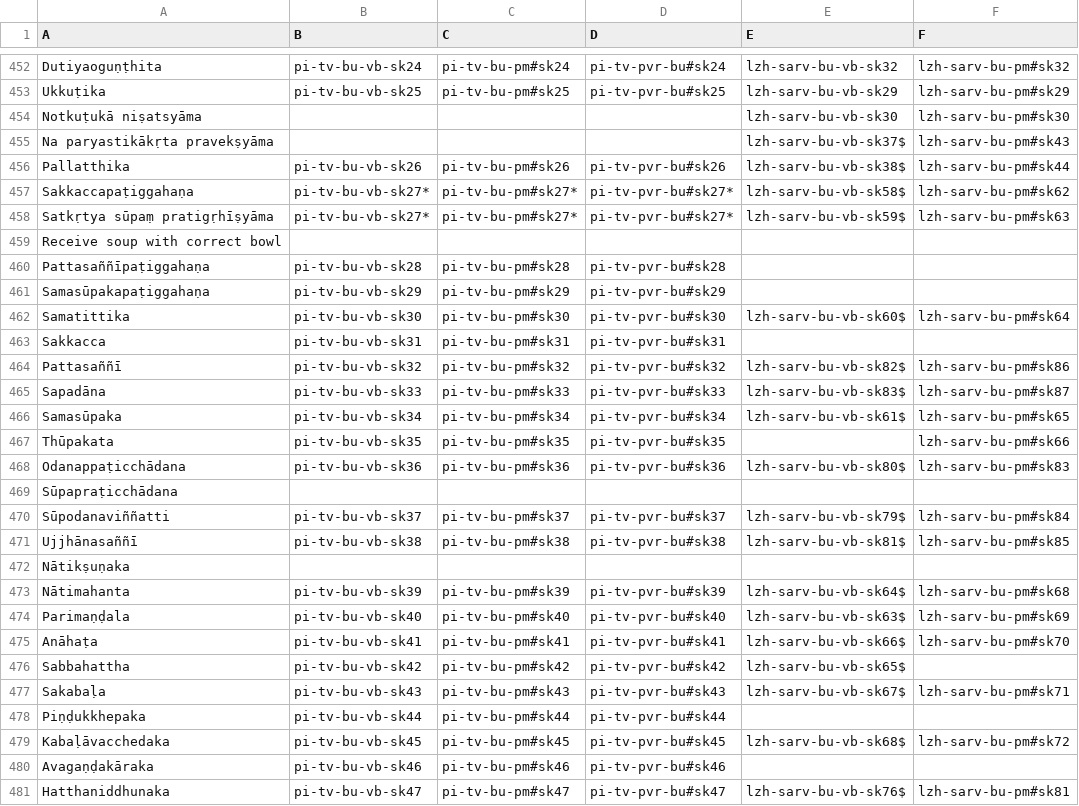
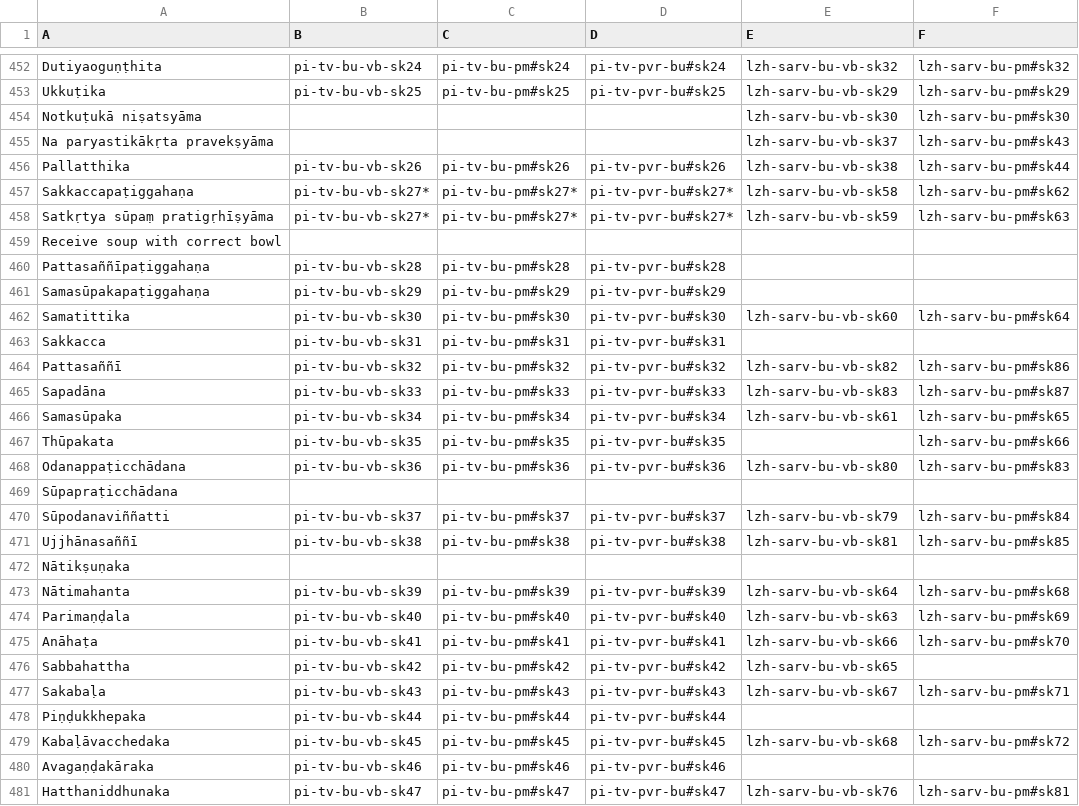
Before and after one commit to suttacentral/legacy-suttacentral-data, a CSV file: table/vinaya_pm.csv, drawn as a sheet; only a part is shown, gaps mark what is left out; the diff covers the shown part only; the diff names each change by its address in the sheet, - before the commit and + after, or states it on an @@ line.

Commit message:
Removed $'s from vinaya_pm.csv

```diff
--- a/table/vinaya_pm.csv
+++ b/table/vinaya_pm.csv
-E455 (E): lzh-sarv-bu-vb-sk37$
+E455 (E): lzh-sarv-bu-vb-sk37
-E456 (E): lzh-sarv-bu-vb-sk38$
+E456 (E): lzh-sarv-bu-vb-sk38
-E457 (E): lzh-sarv-bu-vb-sk58$
+E457 (E): lzh-sarv-bu-vb-sk58
-E458 (E): lzh-sarv-bu-vb-sk59$
+E458 (E): lzh-sarv-bu-vb-sk59
-E462 (E): lzh-sarv-bu-vb-sk60$
+E462 (E): lzh-sarv-bu-vb-sk60
-E464 (E): lzh-sarv-bu-vb-sk82$
+E464 (E): lzh-sarv-bu-vb-sk82
-E465 (E): lzh-sarv-bu-vb-sk83$
+E465 (E): lzh-sarv-bu-vb-sk83
-E466 (E): lzh-sarv-bu-vb-sk61$
+E466 (E): lzh-sarv-bu-vb-sk61
-E468 (E): lzh-sarv-bu-vb-sk80$
+E468 (E): lzh-sarv-bu-vb-sk80
-E470 (E): lzh-sarv-bu-vb-sk79$
+E470 (E): lzh-sarv-bu-vb-sk79
-E471 (E): lzh-sarv-bu-vb-sk81$
+E471 (E): lzh-sarv-bu-vb-sk81
-E473 (E): lzh-sarv-bu-vb-sk64$
+E473 (E): lzh-sarv-bu-vb-sk64
-E474 (E): lzh-sarv-bu-vb-sk63$
+E474 (E): lzh-sarv-bu-vb-sk63
-E475 (E): lzh-sarv-bu-vb-sk66$
+E475 (E): lzh-sarv-bu-vb-sk66
-E476 (E): lzh-sarv-bu-vb-sk65$
+E476 (E): lzh-sarv-bu-vb-sk65
-E477 (E): lzh-sarv-bu-vb-sk67$
+E477 (E): lzh-sarv-bu-vb-sk67
-E479 (E): lzh-sarv-bu-vb-sk68$
+E479 (E): lzh-sarv-bu-vb-sk68
-E481 (E): lzh-sarv-bu-vb-sk76$
+E481 (E): lzh-sarv-bu-vb-sk76
```
Also changed, not shown: 60 edited cells elsewhere in this file.
